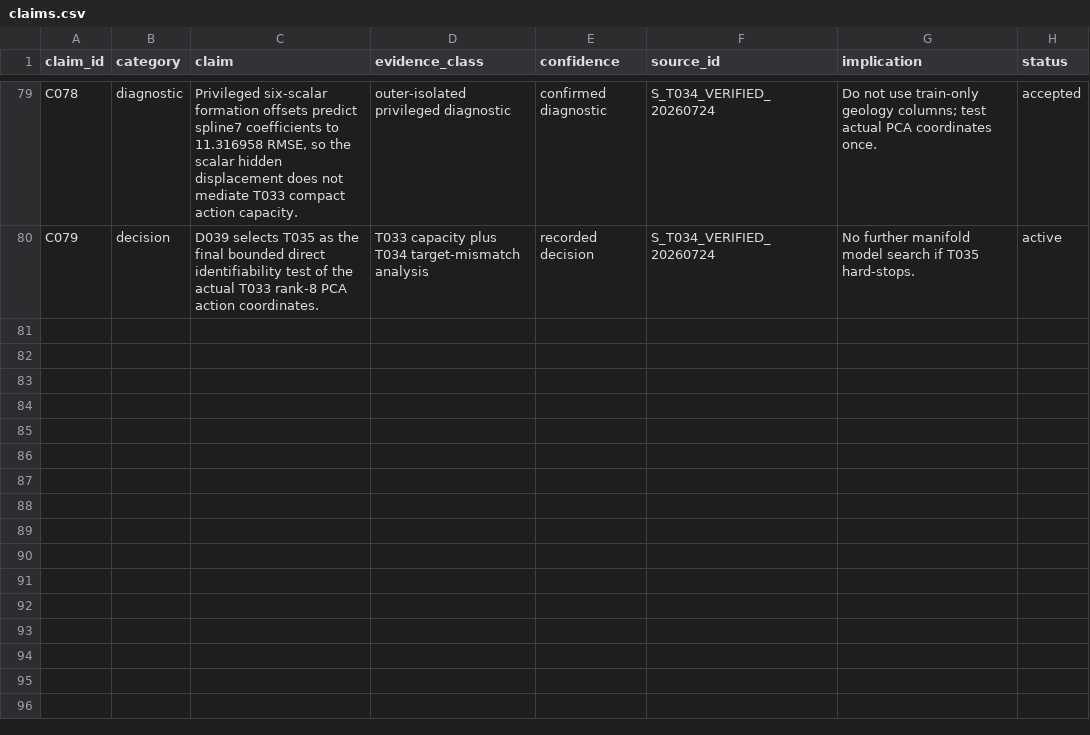
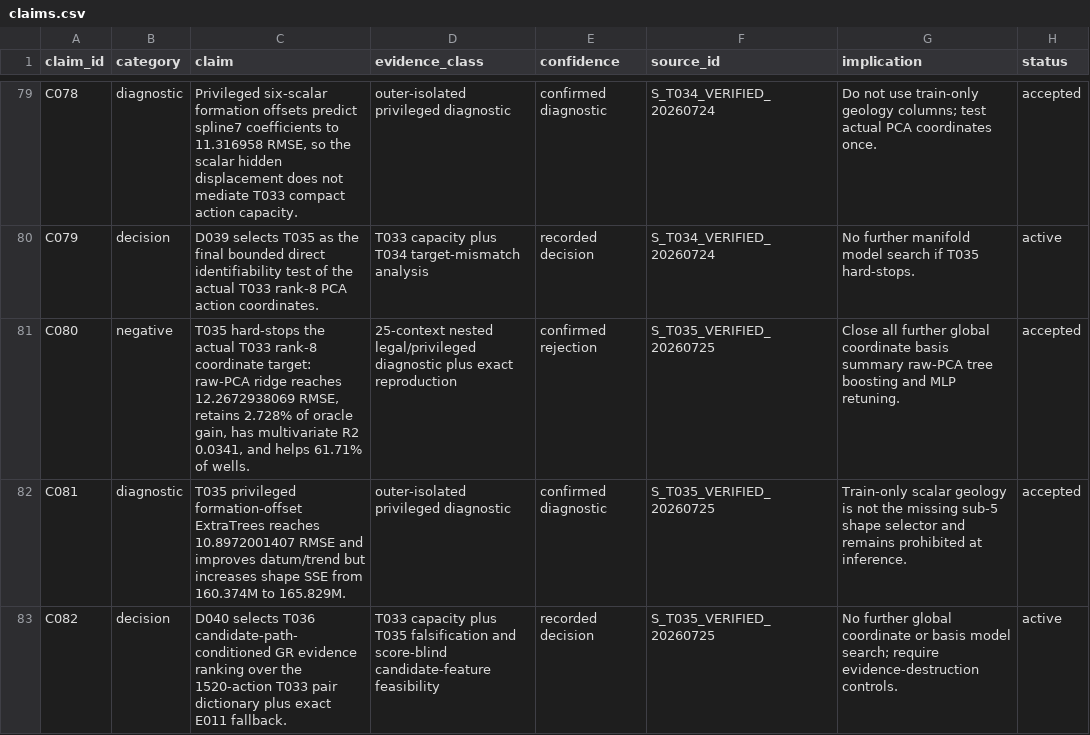
Before and after one commit to Ashok-19/ROGII-Kaggle, a CSV file: archive/claims.csv, drawn as a sheet; only a part is shown, gaps mark what is left out; the diff names each change by its address in the sheet, - before the commit and + after, or states it on an @@ line.

Commit message:
Close T035 and register path-conditioned ranking

```diff
--- a/archive/claims.csv
+++ b/archive/claims.csv
+row 81: C080 | negative | T035 hard-stops the actual T033 rank-8 coordinate target: raw-PCA ridge reaches 12.2672938069 RMSE, retains 2.728% of oracle gain, has multivariate R2 0.0341, and helps 61.71% of wells. | 25-context nested legal/privileged diagnostic plus exact reproduction | confirmed rejection | S_T035_VERIFIED_20260725 | Close all further global coordinate basis summary raw-PCA tree boosting and MLP retuning. | accepted
+row 82: C081 | diagnostic | T035 privileged formation-offset ExtraTrees reaches 10.8972001407 RMSE and improves datum/trend but increases shape SSE from 160.374M to 165.829M. | outer-isolated privileged diagnostic | confirmed diagnostic | S_T035_VERIFIED_20260725 | Train-only scalar geology is not the missing sub-5 shape selector and remains prohibited at inference. | accepted
+row 83: C082 | decision | D040 selects T036 candidate-path-conditioned GR evidence ranking over the 1520-action T033 pair dictionary plus exact E011 fallback. | T033 capacity plus T035 falsification and score-blind candidate-feature feasibility | recorded decision | S_T035_VERIFIED_20260725 | No further global coordinate or basis model search; require evidence-destruction controls. | active
```
Also changed, not shown: archive/sources.csv, 27 other files.
